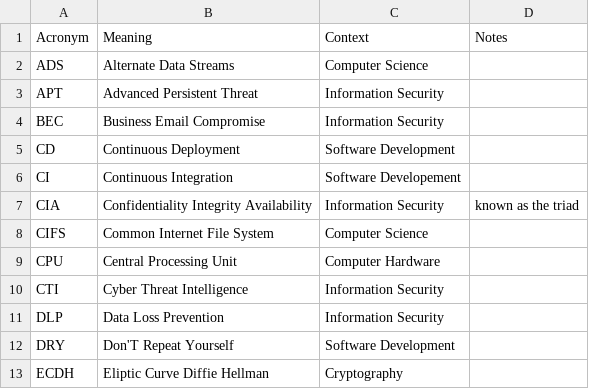
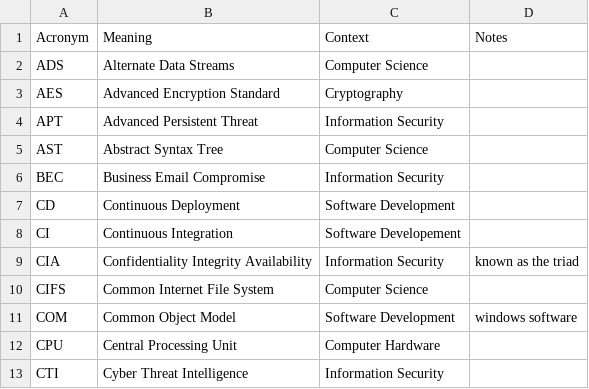
Before and after one commit to chadmando/acronyms, a CSV file: acronyms.csv, drawn as a sheet; only a part is shown; the shorter side is filled out with more unchanged rows; the diff covers the shown part only.

```diff
--- a/acronyms.csv
+++ b/acronyms.csv
@@ -2,3 +2,5 @@ Acronym,Meaning,Context,Notes
 ADS,Alternate Data Streams,Computer Science,
+AES,Advanced Encryption Standard,Cryptography,
 APT,Advanced Persistent Threat,Information Security,
+AST,Abstract Syntax Tree,Computer Science,
 BEC,Business Email Compromise,Information Security,
@@ -8,2 +10,3 @@ CIA,Confidentiality Integrity Availability,Information Security,known as the tri
 CIFS,Common Internet File System,Computer Science,
+COM,Common Object Model,Software Development,windows software
 CPU,Central Processing Unit,Computer Hardware,
```
Also changed, not shown: 19 added rows and 21 removed rows elsewhere in this file.
